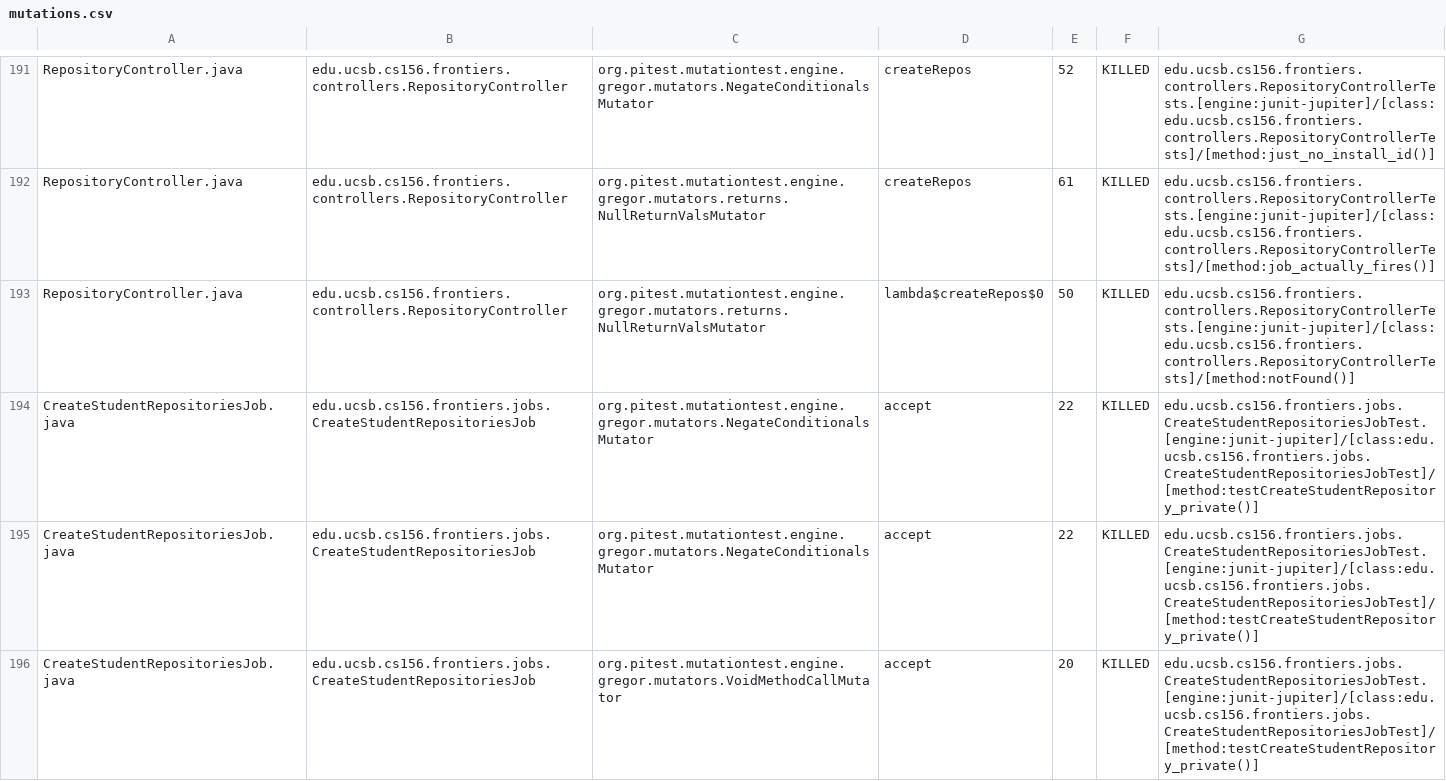
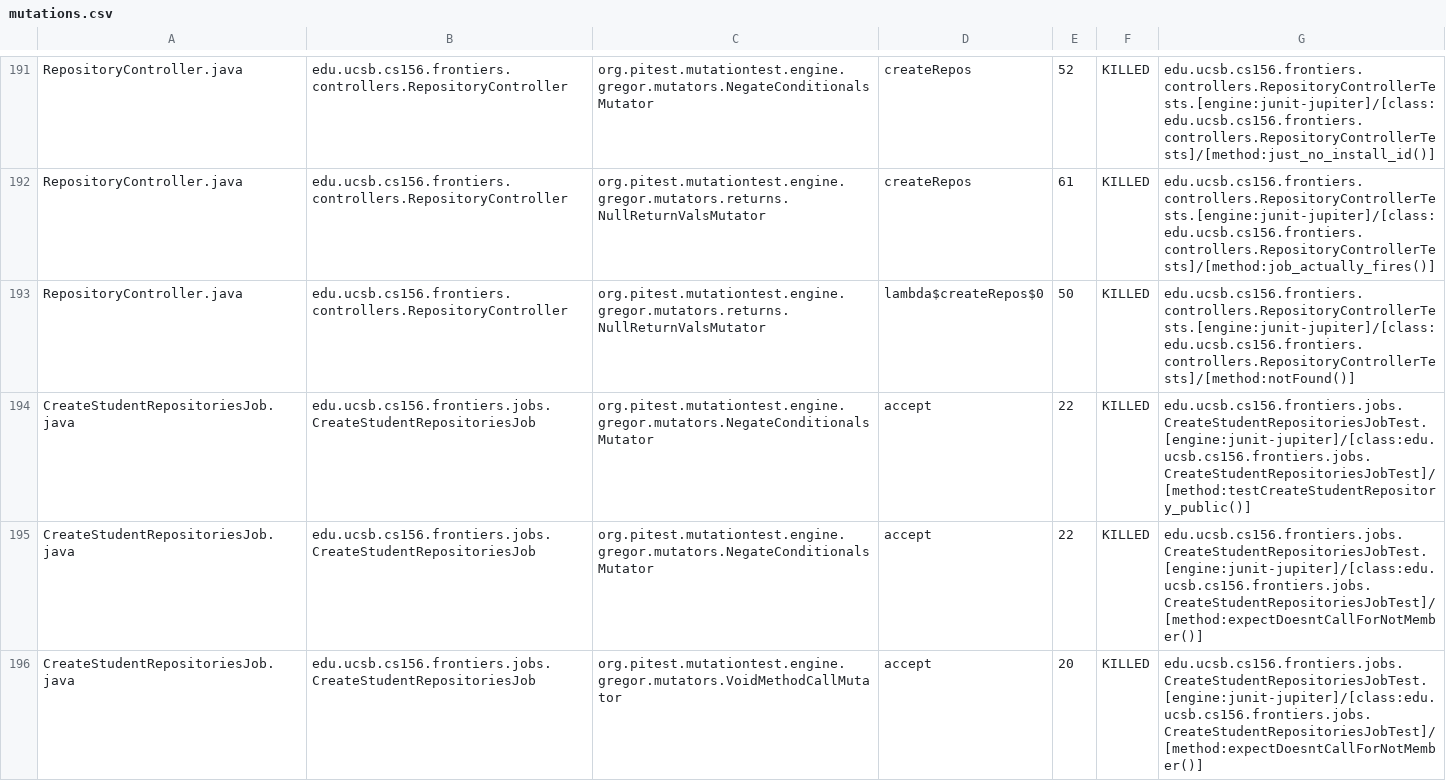
Before and after one commit to ucsb-cs156-s25/proj-frontiers-s25-09, a CSV file: pitest/mutations.csv, drawn as a sheet; only a part is shown, gaps mark what is left out; the diff covers the shown part only.

Commit message:
Deploying to gh-pages from @ ucsb-cs156-s25/proj-frontiers-s25-09@daeac670ecf1c3e800f4c853a1f777763a03b429 🚀

```diff
--- a/pitest/mutations.csv
+++ b/pitest/mutations.csv
@@ -193,4 +193,4 @@ RepositoryController.java,edu.ucsb.cs156.frontiers.controllers.RepositoryControl
 RepositoryController.java,edu.ucsb.cs156.frontiers.controllers.RepositoryController,org.pitest.mutationtest.engine.gregor.mutators.returns.NullReturnValsMutator,lambda$createRepos$0,50,KILLED,edu.ucsb.cs156.frontiers.controllers.RepositoryControllerTests.[engine:junit-jupiter]/[class:edu.ucsb.cs156.frontiers.controllers.RepositoryControllerTests]/[method:notFound()]
-CreateStudentRepositoriesJob.java,edu.ucsb.cs156.frontiers.jobs.CreateStudentRepositoriesJob,org.pitest.mutationtest.engine.gregor.mutators.NegateConditionalsMutator,accept,22,KILLED,edu.ucsb.cs156.frontiers.jobs.CreateStudentRepositoriesJobTest.[engine:junit-jupiter]/[class:edu.ucsb.cs156.frontiers.jobs.CreateStudentRepositoriesJobTest]/[method:testCreateStudentRepository_private()]
-CreateStudentRepositoriesJob.java,edu.ucsb.cs156.frontiers.jobs.CreateStudentRepositoriesJob,org.pitest.mutationtest.engine.gregor.mutators.NegateConditionalsMutator,accept,22,KILLED,edu.ucsb.cs156.frontiers.jobs.CreateStudentRepositoriesJobTest.[engine:junit-jupiter]/[class:edu.ucsb.cs156.frontiers.jobs.CreateStudentRepositoriesJobTest]/[method:testCreateStudentRepository_private()]
-CreateStudentRepositoriesJob.java,edu.ucsb.cs156.frontiers.jobs.CreateStudentRepositoriesJob,org.pitest.mutationtest.engine.gregor.mutators.VoidMethodCallMutator,accept,20,KILLED,edu.ucsb.cs156.frontiers.jobs.CreateStudentRepositoriesJobTest.[engine:junit-jupiter]/[class:edu.ucsb.cs156.frontiers.jobs.CreateStudentRepositoriesJobTest]/[method:testCreateStudentRepository_private()]
+CreateStudentRepositoriesJob.java,edu.ucsb.cs156.frontiers.jobs.CreateStudentRepositoriesJob,org.pitest.mutationtest.engine.gregor.mutators.NegateConditionalsMutator,accept,22,KILLED,edu.ucsb.cs156.frontiers.jobs.CreateStudentRepositoriesJobTest.[engine:junit-jupiter]/[class:edu.ucsb.cs156.frontiers.jobs.CreateStudentRepositoriesJobTest]/[method:testCreateStudentRepository_public()]
+CreateStudentRepositoriesJob.java,edu.ucsb.cs156.frontiers.jobs.CreateStudentRepositoriesJob,org.pitest.mutationtest.engine.gregor.mutators.NegateConditionalsMutator,accept,22,KILLED,edu.ucsb.cs156.frontiers.jobs.CreateStudentRepositoriesJobTest.[engine:junit-jupiter]/[class:edu.ucsb.cs156.frontiers.jobs.CreateStudentRepositoriesJobTest]/[method:expectDoesntCallForNotMember()]
+CreateStudentRepositoriesJob.java,edu.ucsb.cs156.frontiers.jobs.CreateStudentRepositoriesJob,org.pitest.mutationtest.engine.gregor.mutators.VoidMethodCallMutator,accept,20,KILLED,edu.ucsb.cs156.frontiers.jobs.CreateStudentRepositoriesJobTest.[engine:junit-jupiter]/[class:edu.ucsb.cs156.frontiers.jobs.CreateStudentRepositoriesJobTest]/[method:expectDoesntCallForNotMember()]
```
Also changed, not shown: 1 added row, 1 removed row and 60 edited cells elsewhere in this file, 32 other files.
